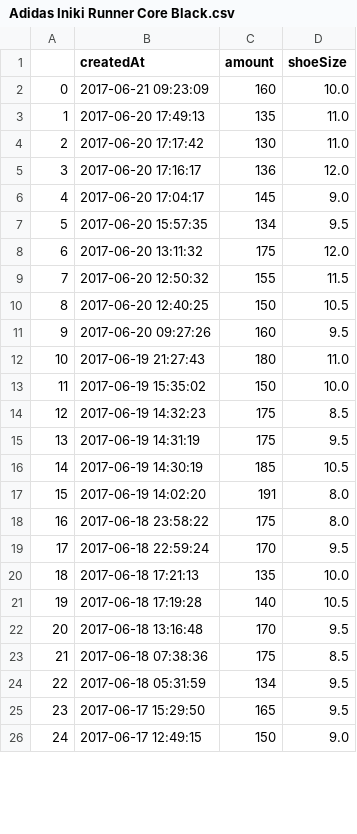
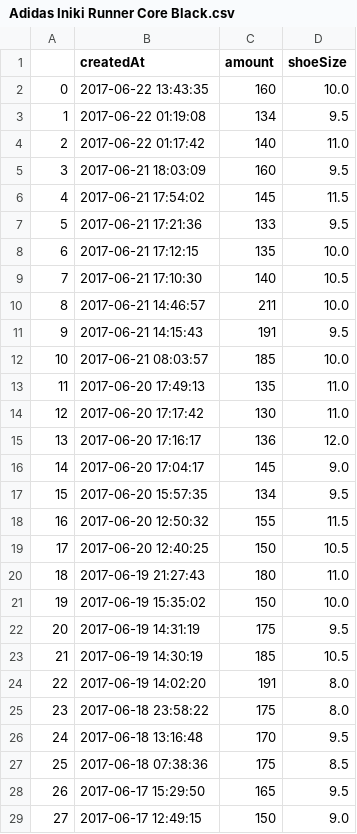
Before and after one commit to ronlylesjr/SneakerTracker, a CSV file: sneaker_sales/Adidas Iniki Runner Core Black.csv, drawn as a sheet; only a part is shown; addresses are those after the commit; the diff covers the shown part only; the diff names each change by its address in the sheet, - before the commit and + after, or states it on an @@ line.

```diff
--- a/sneaker_sales/Adidas Iniki Runner Core Black.csv
+++ b/sneaker_sales/Adidas Iniki Runner Core Black.csv
-B2 (createdAt): 2017-06-21 09:23:09
+B2 (createdAt): 2017-06-22 13:43:35
+row 3: 1 | 2017-06-22 01:19:08 | 134 | 9.5
+row 4: 2 | 2017-06-22 01:17:42 | 140 | 11.0
+row 5: 3 | 2017-06-21 18:03:09 | 160 | 9.5
+row 6: 4 | 2017-06-21 17:54:02 | 145 | 11.5
+row 7: 5 | 2017-06-21 17:21:36 | 133 | 9.5
+row 8: 6 | 2017-06-21 17:12:15 | 135 | 10.0
+row 9: 7 | 2017-06-21 17:10:30 | 140 | 10.5
+row 10: 8 | 2017-06-21 14:46:57 | 211 | 10.0
+row 11: 9 | 2017-06-21 14:15:43 | 191 | 9.5
+row 12: 10 | 2017-06-21 08:03:57 | 185 | 10.0
@@ column A renumbered from row 13 down @@
@@ row 8 moved to row 597: 595 @@
@@ row 11 moved to row 598: 596 @@
@@ row 14 moved to row 599: 597 @@
@@ row 19 moved to row 600: 598 @@
@@ row 20 moved to row 601: 599 @@
@@ row 21 moved to row 602: 600 @@
@@ row 24 moved to row 603: 601 @@
```
Also changed, not shown: 19 added rows, 10 removed rows, 8 moved rows and 2 edited cells elsewhere in this file, sneaker_sales/Adidas NMD R1 Crisp White.csv, sneaker_sales/Adidas NMD R1 Mystic Blue.csv, 9 other files.
